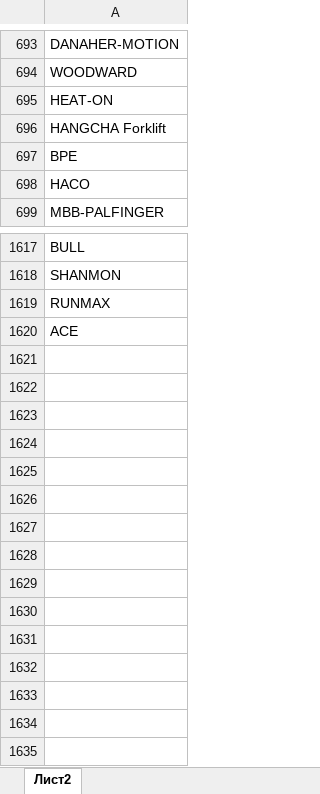
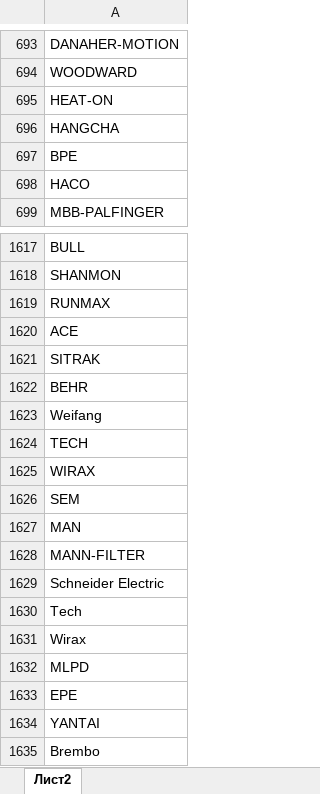
Before and after one commit to MikeElish/EMV_1, an Excel workbook: import_template.xlsx, sheet Лист2, drawn as a sheet; only a part is shown, gaps mark what is left out; values as stored, in another font and other column widths than the file's, no borders; the diff names each change by its address in the sheet, - before the commit and + after, or states it on an @@ line.

```diff
--- a/import_template.xlsx (sheet Лист2)
+++ b/import_template.xlsx (sheet Лист2)
-A696: HANGCHA Forklift
+A696: HANGCHA
+row 1621: SITRAK
+row 1622: BEHR
+row 1623: Weifang
+row 1624: TECH
+row 1625: WIRAX
+row 1626: SEM
+row 1627: MAN
+row 1628: MANN-FILTER
+row 1629: Schneider Electric
+row 1630: Tech
+row 1631: Wirax
+row 1632: MLPD
+row 1633: EPE
+row 1634: YANTAI
+row 1635: Brembo
```
Also changed, not shown: 1 other file.
